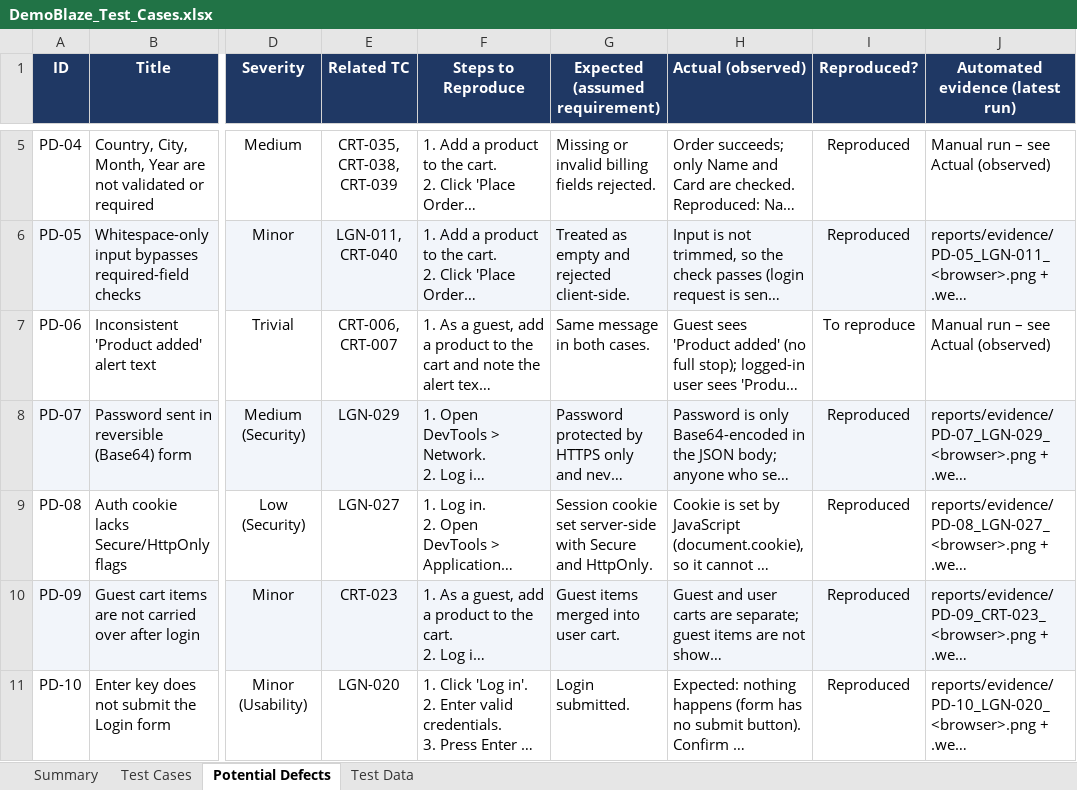
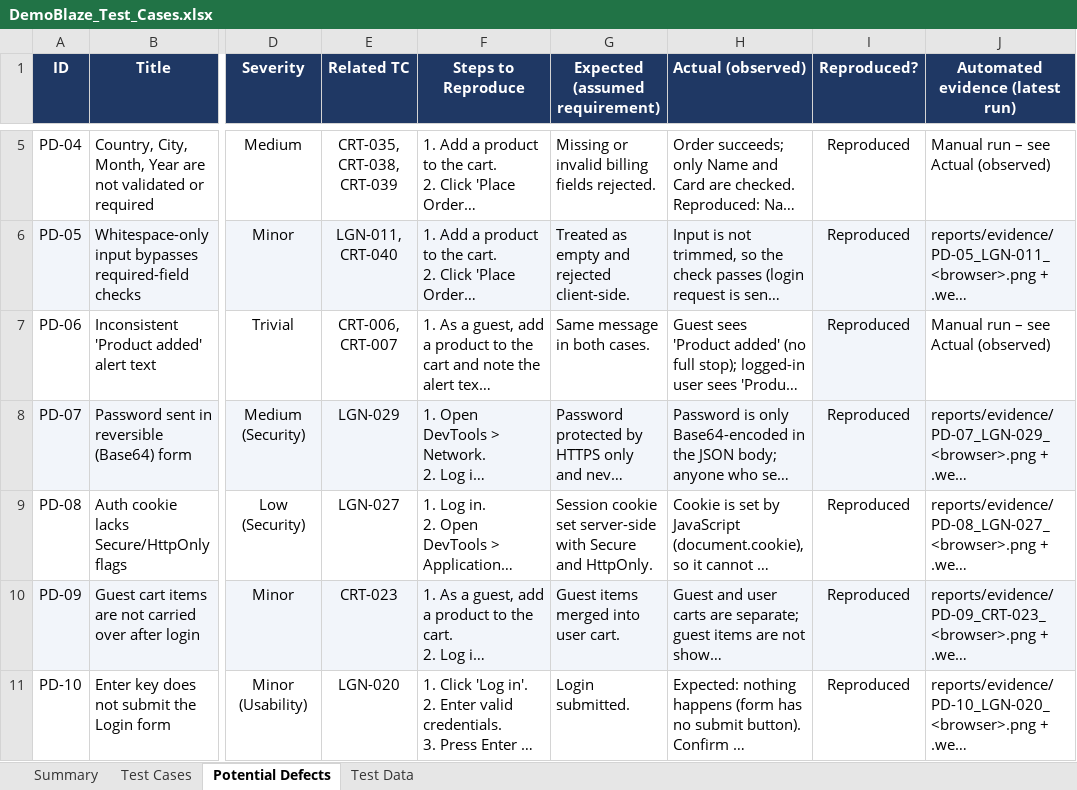
Before and after one commit to Wsyzzzz/demoblaze-playwright-e2e, an Excel workbook: docs/DemoBlaze_Test_Cases.xlsx, sheet Potential Defects, drawn as a sheet; only a part is shown, gaps mark what is left out; long unchanged cells end in …; values as stored, in another font and other column widths than the file's, no borders; charts and pictures and conditional formats not drawn; the diff names each change by its address in the sheet, - before the commit and + after, or states it on an @@ line.

```diff
--- a/docs/DemoBlaze_Test_Cases.xlsx (sheet Potential Defects)
+++ b/docs/DemoBlaze_Test_Cases.xlsx (sheet Potential Defects)
-I7 (Reproduced?): To reproduce
+I7 (Reproduced?): Reproduced
-I7 fill: none
+I7 fill: #F2F5FA
```
Also changed, not shown: sheet Summary, charts or pictures, 5 other files.
